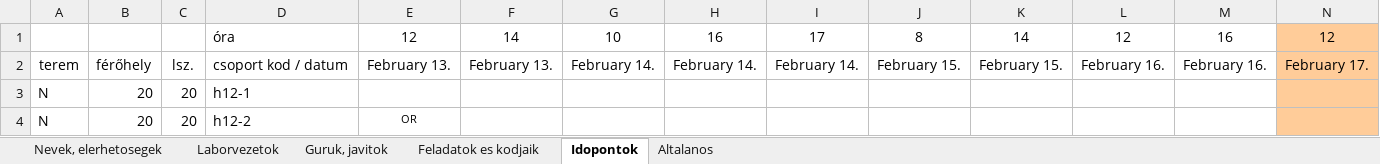
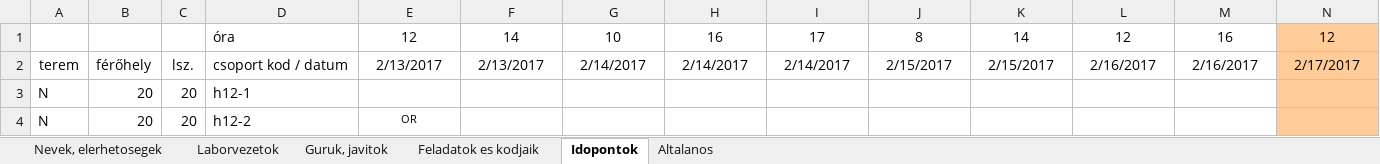
Before and after one commit to bme-db-lab/szglab5-backend, an Excel workbook: courses/VM010/xls-data/beosztas-minta.xlsx, sheet Idopontok, drawn as a sheet; only a part is shown; values as stored, in another font and other column widths than the file's, no borders; removed rows and columns are numbered as before the commit, all else as after; rows hold the shown columns only; the diff names each change by its address in the sheet, - before the commit and + after, or states it on an @@ line.

```diff
--- a/courses/VM010/xls-data/beosztas-minta.xlsx (sheet Idopontok)
+++ b/courses/VM010/xls-data/beosztas-minta.xlsx (sheet Idopontok)
-row 2: terem | férőhely | lsz. | csoport kod / datum | February 13. | February 13. | February 14. | February 14. | February 14. | February 15. | February 15. | February 16. | February 16. | February 17.
+row 2: terem | férőhely | lsz. | csoport kod / datum | 2/13/2017 | 2/13/2017 | 2/14/2017 | 2/14/2017 | 2/14/2017 | 2/15/2017 | 2/15/2017 | 2/16/2017 | 2/16/2017 | 2/17/2017
```
Also changed, not shown: charts or pictures, 4 other files.
